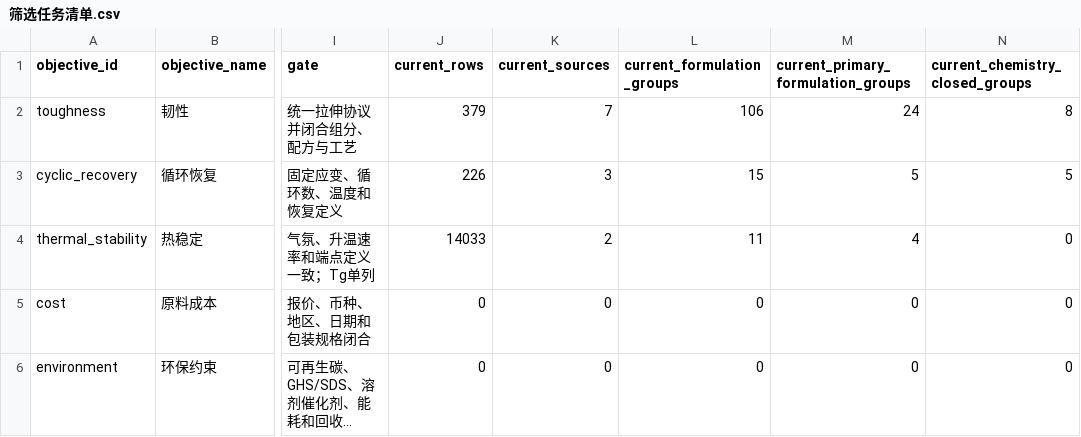
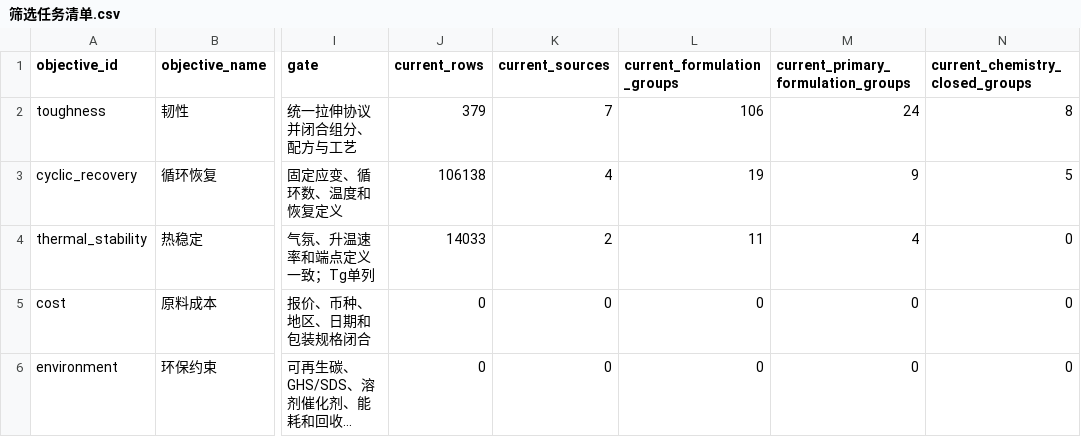
Before and after one commit to fafasco16/TPU-HighThroughput-Screening, a CSV file: 结果/定向筛选/筛选任务清单.csv, drawn as a sheet; only a part is shown, gaps mark what is left out; long unchanged cells end in …; the diff names each change by its address in the sheet, - before the commit and + after, or states it on an @@ line.

```diff
--- a/结果/定向筛选/筛选任务清单.csv
+++ b/结果/定向筛选/筛选任务清单.csv
-J3 (current_rows): 226
+J3 (current_rows): 106138
-K3 (current_sources): 3
+K3 (current_sources): 4
-L3 (current_formulation_groups): 15
+L3 (current_formulation_groups): 19
-M3: 5
+M3: 9
```
Also changed, not shown: 结果/定向筛选/目标标签审计.csv, 结果/定向筛选/训练前任务清单.csv, 30 other files.
